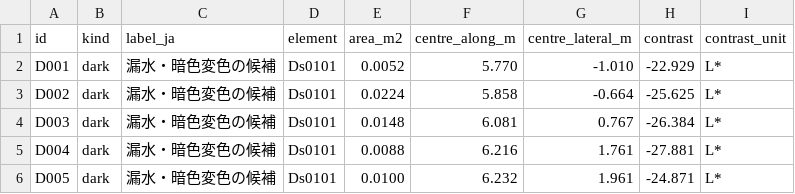
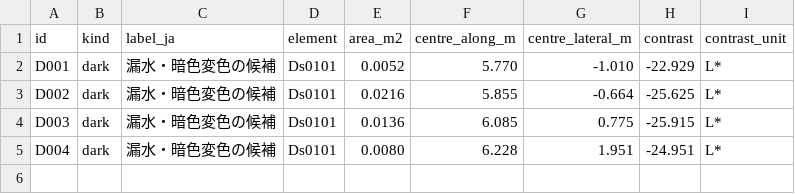
Before and after one commit to rsasaki0109/CloudAnalyzer, a CSV file: benchmarks/bridge/figshare-rc-bridges/bridge_6/damage.csv, drawn as a sheet.

```diff
--- a/benchmarks/bridge/figshare-rc-bridges/bridge_6/damage.csv
+++ b/benchmarks/bridge/figshare-rc-bridges/bridge_6/damage.csv
@@ -2,5 +2,4 @@ id,kind,label_ja,element,area_m2,centre_along_m,centre_lateral_m,contrast,contra
 D001,dark,漏水・暗色変色の候補,Ds0101,0.0052,5.770,-1.010,-22.929,L*
-D002,dark,漏水・暗色変色の候補,Ds0101,0.0224,5.858,-0.664,-25.625,L*
-D003,dark,漏水・暗色変色の候補,Ds0101,0.0148,6.081,0.767,-26.384,L*
-D004,dark,漏水・暗色変色の候補,Ds0101,0.0088,6.216,1.761,-27.881,L*
-D005,dark,漏水・暗色変色の候補,Ds0101,0.0100,6.232,1.961,-24.871,L*
+D002,dark,漏水・暗色変色の候補,Ds0101,0.0216,5.855,-0.664,-25.625,L*
+D003,dark,漏水・暗色変色の候補,Ds0101,0.0136,6.085,0.775,-25.915,L*
+D004,dark,漏水・暗色変色の候補,Ds0101,0.0080,6.228,1.951,-24.951,L*
```
Also changed, not shown: benchmarks/bridge/figshare-rc-bridges/bridge_1/damage.csv, benchmarks/bridge/figshare-rc-bridges/bridge_2/damage.csv, 48 other files.
